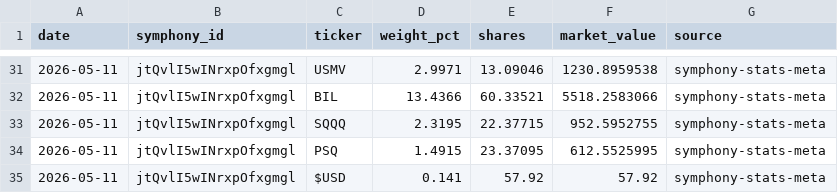
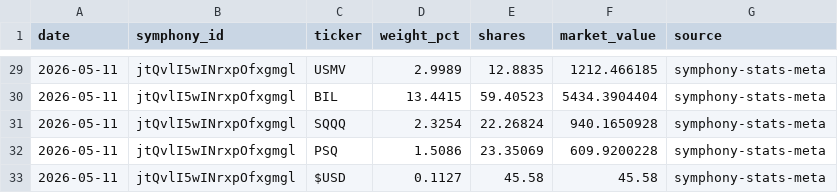
Before and after one commit to brianlee8309/blee-quant-site, a CSV file: composer_allocations.csv, drawn as a sheet; only a part is shown, gaps mark what is left out; the diff covers the shown part only.

```diff
--- a/composer_allocations.csv
+++ b/composer_allocations.csv
@@ -31,5 +29,5 @@ date,symphony_id,ticker,weight_pct,shares,market_value,source
-2026-05-11,jtQvlI5wINrxpOfxgmgl,USMV,2.9971,13.09046,1230.8959538,symphony-stats-meta
-2026-05-11,jtQvlI5wINrxpOfxgmgl,BIL,13.4366,60.33521,5518.2583066,symphony-stats-meta
-2026-05-11,jtQvlI5wINrxpOfxgmgl,SQQQ,2.3195,22.37715,952.5952755,symphony-stats-meta
-2026-05-11,jtQvlI5wINrxpOfxgmgl,PSQ,1.4915,23.37095,612.5525995,symphony-stats-meta
-2026-05-11,jtQvlI5wINrxpOfxgmgl,$USD,0.141,57.92,57.92,symphony-stats-meta
+2026-05-11,jtQvlI5wINrxpOfxgmgl,USMV,2.9989,12.8835,1212.466185,symphony-stats-meta
+2026-05-11,jtQvlI5wINrxpOfxgmgl,BIL,13.4415,59.40523,5434.3904404,symphony-stats-meta
+2026-05-11,jtQvlI5wINrxpOfxgmgl,SQQQ,2.3254,22.26824,940.1650928,symphony-stats-meta
+2026-05-11,jtQvlI5wINrxpOfxgmgl,PSQ,1.5086,23.35069,609.9200228,symphony-stats-meta
+2026-05-11,jtQvlI5wINrxpOfxgmgl,$USD,0.1127,45.58,45.58,symphony-stats-meta
```
Also changed, not shown: 2 removed rows and 30 edited cells elsewhere in this file, composer_allocations_185.csv, 6 other files.
